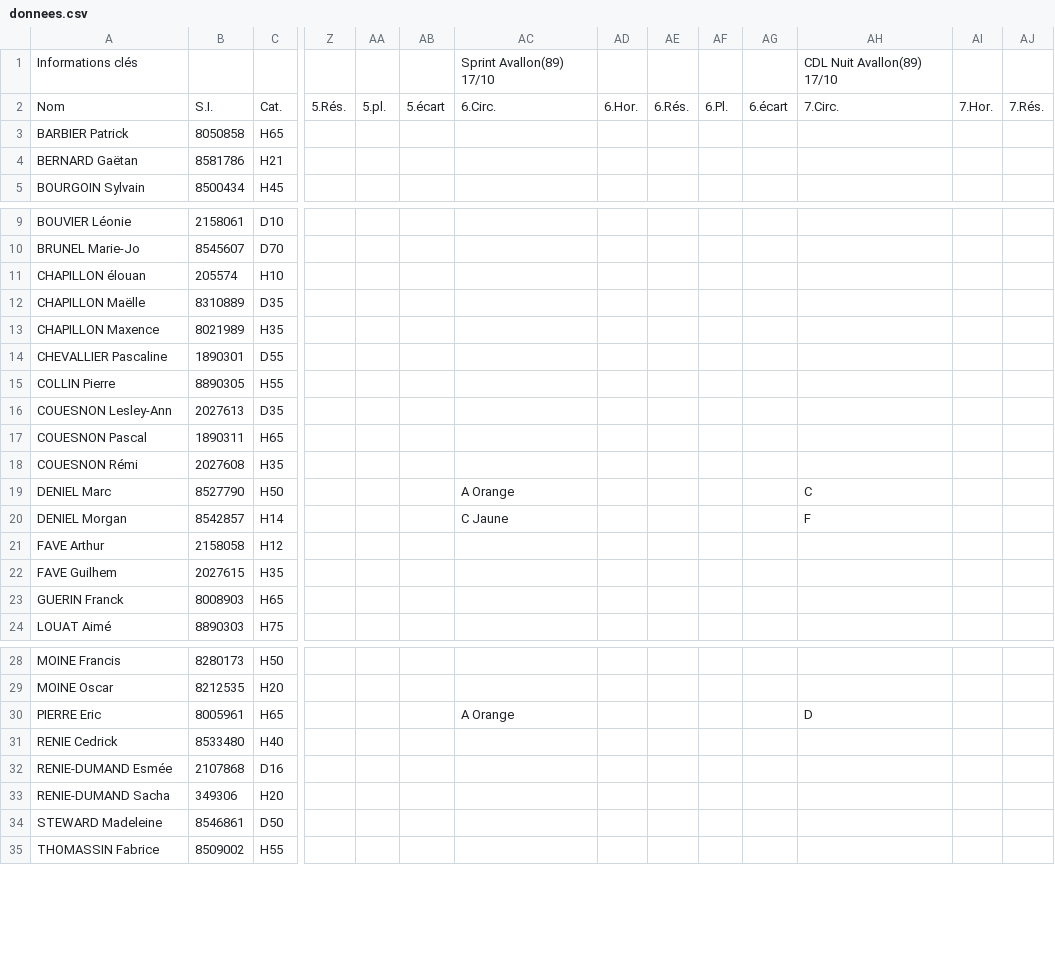
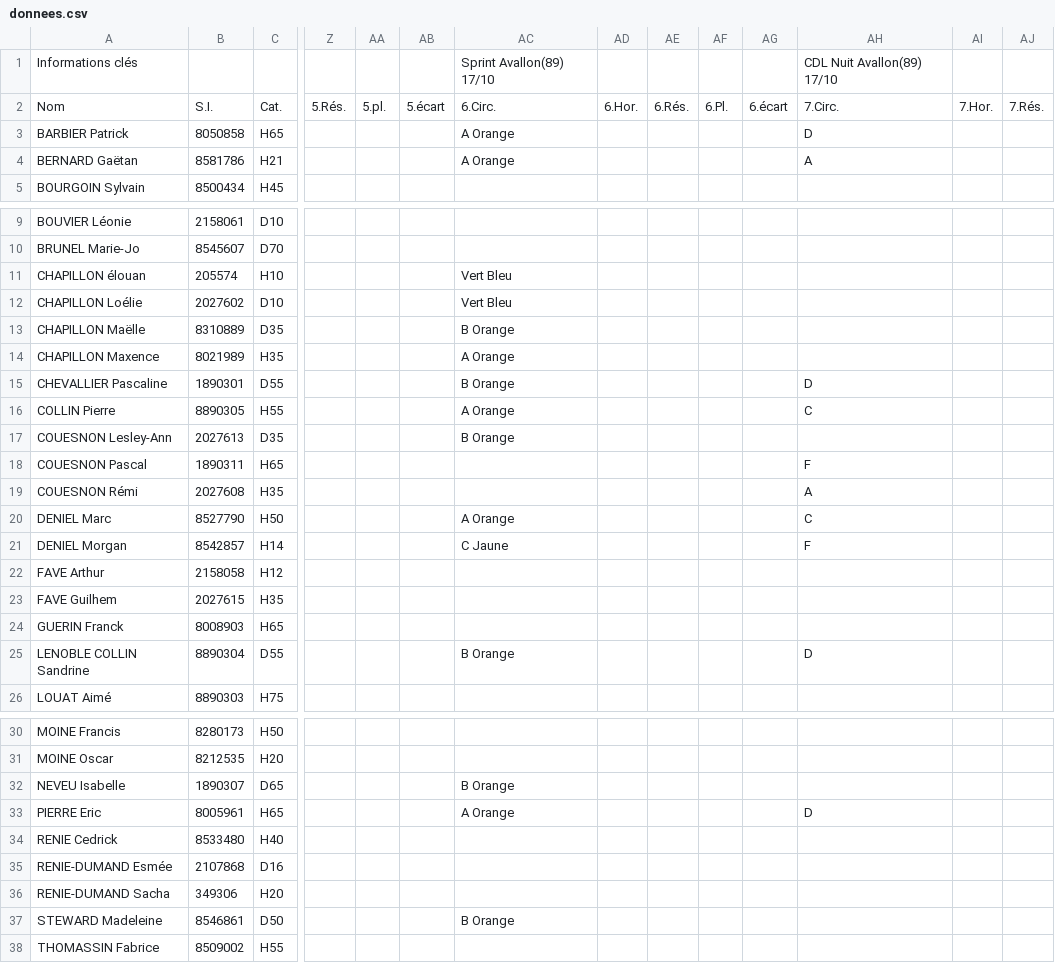
Before and after one commit to erikpier2/ycone_result_09, a CSV file: donnees.csv, drawn as a sheet; only a part is shown, gaps mark what is left out; addresses are those after the commit; rows hold the shown columns only; the diff names each change by its address in the sheet, - before the commit and + after, or states it on an @@ line.

```diff
--- a/donnees.csv
+++ b/donnees.csv
-AC3:AC4: (empty)
+AC3:AC4: A Orange
-AH3: (empty)
+AH3: D
-AH4: (empty)
+AH4: A
-AC11: (empty)
+AC11: Vert Bleu
+row 12: CHAPILLON Loélie | 2027602 | D10 |  |  |  | Vert Bleu
-AC13: (empty)
+AC13: B Orange
-AC14: (empty)
+AC14: A Orange
-AC15: (empty)
+AC15: B Orange
-AH15: (empty)
+AH15: D
-AC16: (empty)
+AC16: A Orange
-AH16: (empty)
+AH16: C
-AC17: (empty)
+AC17: B Orange
-AH18: (empty)
+AH18: F
-AH19: (empty)
+AH19: A
+row 25: LENOBLE COLLIN Sandrine | 8890304 | D55 |  |  |  | B Orange |  |  |  |  | D
+row 32: NEVEU Isabelle | 1890307 | D65 |  |  |  | B Orange
-AC37: (empty)
+AC37: B Orange
```
Also changed, not shown: 1 other file.
